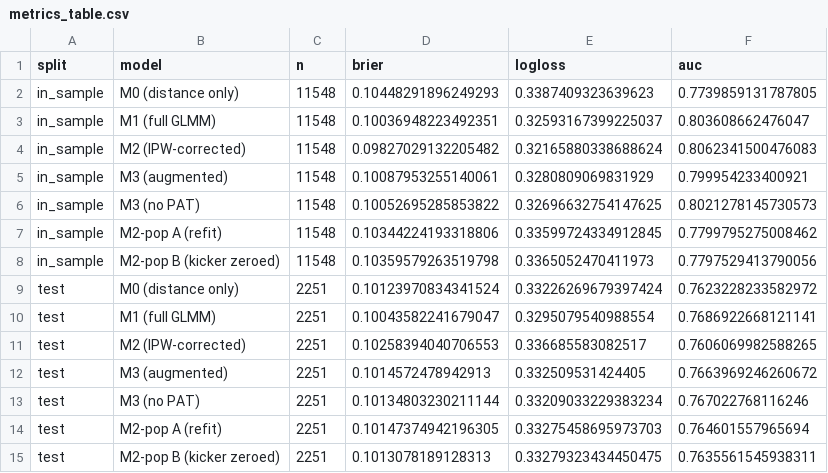
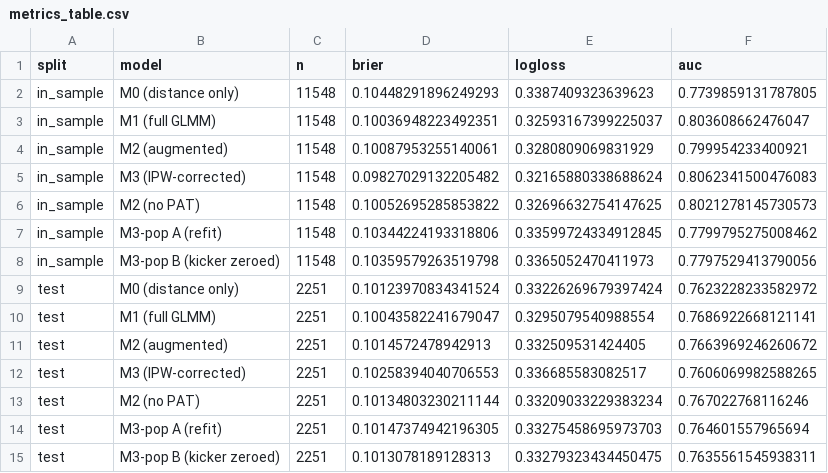
Before and after one commit to eker3777/NFL-Field-Goal-Kicker-Model, a CSV file: reports/figures/metrics_table.csv, drawn as a sheet.

```diff
--- a/reports/figures/metrics_table.csv
+++ b/reports/figures/metrics_table.csv
@@ -3,13 +3,13 @@ in_sample,M0 (distance only),11548,0.10448291896249293,0.3387409323639623,0.7739
 in_sample,M1 (full GLMM),11548,0.10036948223492351,0.32593167399225037,0.803608662476047
-in_sample,M2 (IPW-corrected),11548,0.09827029132205482,0.32165880338688624,0.8062341500476083
-in_sample,M3 (augmented),11548,0.10087953255140061,0.3280809069831929,0.799954233400921
-in_sample,M3 (no PAT),11548,0.10052695285853822,0.32696632754147625,0.8021278145730573
-in_sample,M2-pop A (refit),11548,0.10344224193318806,0.33599724334912845,0.7799795275008462
-in_sample,M2-pop B (kicker zeroed),11548,0.10359579263519798,0.3365052470411973,0.7797529413790056
+in_sample,M2 (augmented),11548,0.10087953255140061,0.3280809069831929,0.799954233400921
+in_sample,M3 (IPW-corrected),11548,0.09827029132205482,0.32165880338688624,0.8062341500476083
+in_sample,M2 (no PAT),11548,0.10052695285853822,0.32696632754147625,0.8021278145730573
+in_sample,M3-pop A (refit),11548,0.10344224193318806,0.33599724334912845,0.7799795275008462
+in_sample,M3-pop B (kicker zeroed),11548,0.10359579263519798,0.3365052470411973,0.7797529413790056
 test,M0 (distance only),2251,0.10123970834341524,0.33226269679397424,0.7623228233582972
 test,M1 (full GLMM),2251,0.10043582241679047,0.3295079540988554,0.7686922668121141
-test,M2 (IPW-corrected),2251,0.10258394040706553,0.336685583082517,0.7606069982588265
-test,M3 (augmented),2251,0.1014572478942913,0.332509531424405,0.7663969246260672
-test,M3 (no PAT),2251,0.10134803230211144,0.33209033229383234,0.767022768116246
-test,M2-pop A (refit),2251,0.10147374942196305,0.33275458695973703,0.764601557965694
-test,M2-pop B (kicker zeroed),2251,0.1013078189128313,0.33279323434450475,0.7635561545938311
+test,M2 (augmented),2251,0.1014572478942913,0.332509531424405,0.7663969246260672
+test,M3 (IPW-corrected),2251,0.10258394040706553,0.336685583082517,0.7606069982588265
+test,M2 (no PAT),2251,0.10134803230211144,0.33209033229383234,0.767022768116246
+test,M3-pop A (refit),2251,0.10147374942196305,0.33275458695973703,0.764601557965694
+test,M3-pop B (kicker zeroed),2251,0.1013078189128313,0.33279323434450475,0.7635561545938311
```
Also changed, not shown: reports/figures/m1_vs_m3_by_era_oos.csv, reports/figures/metrics_by_era_oos.csv, 22 other files.
